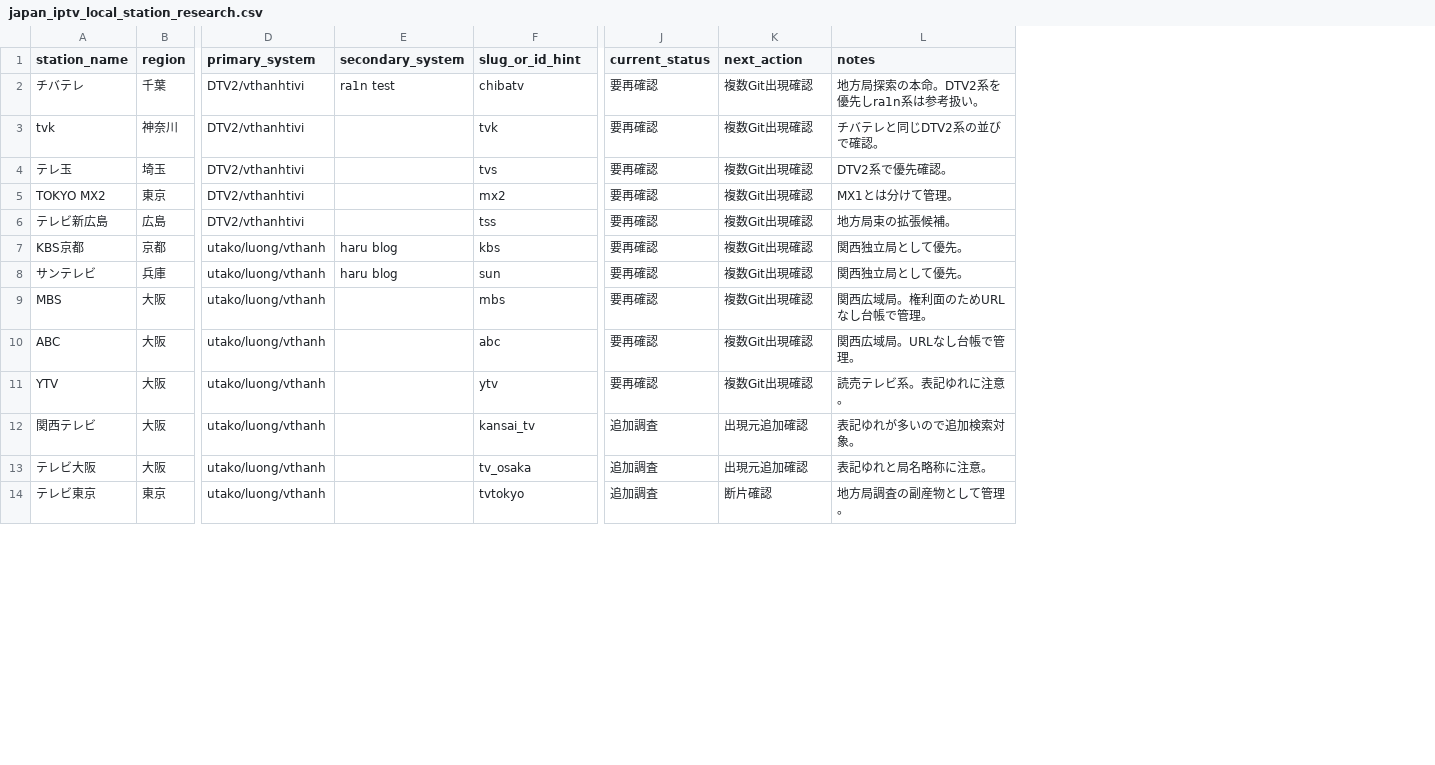
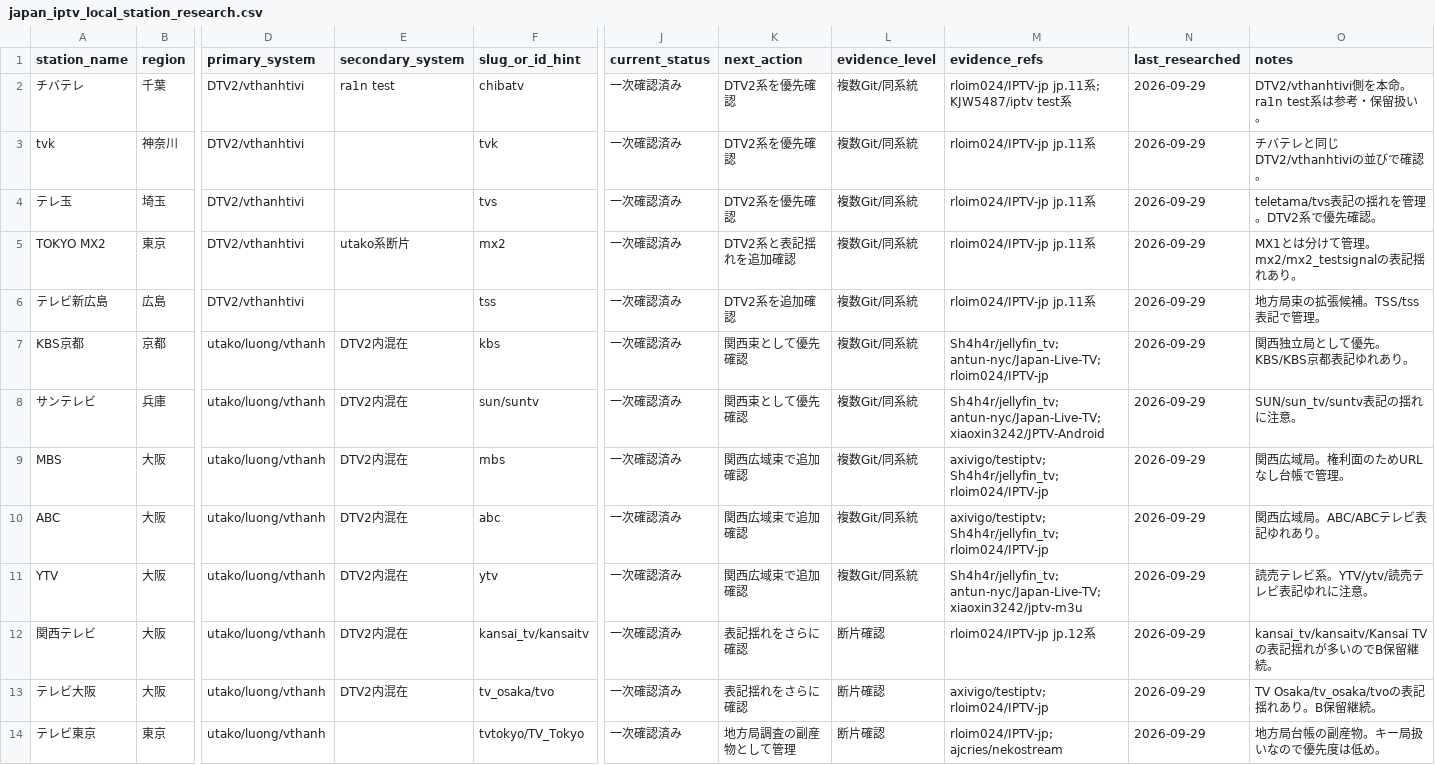
Before and after one commit to ajiousama/himitsu, a CSV file: japan_iptv_local_station_research.csv, drawn as a sheet; only a part is shown, gaps mark what is left out; addresses are those after the commit; the diff covers the shown part only; the diff names each change by its address in the sheet, - before the commit and + after, or states it on an @@ line.

Commit message:
Update local station research evidence metadata

```diff
--- a/japan_iptv_local_station_research.csv
+++ b/japan_iptv_local_station_research.csv
+column L (evidence_level), rows 2-14: 複数Git/同系統 | 複数Git/同系統 | 複数Git/同系統 | 複数Git/同系統 | 複数Git/同系統 | 複数Git/同系統 | 複数Git/同系統 | 複数Git/同系統 | 複数Git/同系統 | 複数Git/同系統 | 断片確認 | 断片確認 | 断片確認
+column M (evidence_refs), rows 2-14: rloim024/IPTV-jp jp.11系; KJW5487/iptv test系 | rloim024/IPTV-jp jp.11系 | rloim024/IPTV-jp jp.11系 | rloim024/IPTV-jp jp.11系 | rloim024/IPTV-jp jp.11系 | Sh4h4r/jellyfin_tv; antun-nyc/Japan-Live-TV; rloim024/IPTV-jp | Sh4h4r/jellyfin_tv; antun-nyc/Japan-Live-TV; xiaoxin3242/JPTV-Android | axivigo/testiptv; Sh4h4r/jellyfin_tv; rloim024/IPTV-jp | axivigo/testiptv; Sh4h4r/jellyfin_tv; rloim024/IPTV-jp | Sh4h4r/jellyfin_tv; antun-nyc/Japan-Live-TV; xiaoxin3242/jptv-m3u | rloim024/IPTV-jp jp.12系 | axivigo/testiptv; rloim024/IPTV-jp | rloim024/IPTV-jp; ajcries/nekostream
+column N (last_researched), rows 2-14: all 2026-09-29
-J2:J11 (current_status): 要再確認
+J2:J11 (current_status): 一次確認済み
-K2:K4 (next_action): 複数Git出現確認
+K2:K4 (next_action): DTV2系を優先確認
-O2 (notes): 地方局探索の本命。DTV2系を優先しra1n系は参考扱い。
+O2 (notes): DTV2/vthanhtivi側を本命。ra1n test系は参考・保留扱い。
-O3 (notes): チバテレと同じDTV2系の並びで確認。
+O3 (notes): チバテレと同じDTV2/vthanhtiviの並びで確認。
-O4 (notes): DTV2系で優先確認。
+O4 (notes): teletama/tvs表記の揺れを管理。DTV2系で優先確認。
-E5 (secondary_system): (empty)
+E5 (secondary_system): utako系断片
-K5 (next_action): 複数Git出現確認
+K5 (next_action): DTV2系と表記揺れを追加確認
-O5 (notes): MX1とは分けて管理。
+O5 (notes): MX1とは分けて管理。mx2/mx2_testsignalの表記揺れあり。
-K6 (next_action): 複数Git出現確認
+K6 (next_action): DTV2系を追加確認
-O6 (notes): 地方局束の拡張候補。
+O6 (notes): 地方局束の拡張候補。TSS/tss表記で管理。
-E7:E8 (secondary_system): haru blog
+E7:E8 (secondary_system): DTV2内混在
-K7:K8 (next_action): 複数Git出現確認
+K7:K8 (next_action): 関西束として優先確認
-O7 (notes): 関西独立局として優先。
+O7 (notes): 関西独立局として優先。KBS/KBS京都表記ゆれあり。
-F8 (slug_or_id_hint): sun
+F8 (slug_or_id_hint): sun/suntv
-O8 (notes): 関西独立局として優先。
+O8 (notes): SUN/sun_tv/suntv表記の揺れに注意。
-E9:E13 (secondary_system): (empty)
+E9:E13 (secondary_system): DTV2内混在
-K9:K11 (next_action): 複数Git出現確認
+K9:K11 (next_action): 関西広域束で追加確認
-O10 (notes): 関西広域局。URLなし台帳で管理。
+O10 (notes): 関西広域局。ABC/ABCテレビ表記ゆれあり。
-O11 (notes): 読売テレビ系。表記ゆれに注意。
+O11 (notes): 読売テレビ系。YTV/ytv/読売テレビ表記ゆれに注意。
-F12 (slug_or_id_hint): kansai_tv
+F12 (slug_or_id_hint): kansai_tv/kansaitv
-J12:J14 (current_status): 追加調査
+J12:J14 (current_status): 一次確認済み
-K12:K13 (next_action): 出現元追加確認
+K12:K13 (next_action): 表記揺れをさらに確認
-O12 (notes): 表記ゆれが多いので追加検索対象。
+O12 (notes): kansai_tv/kansaitv/Kansai TVの表記揺れが多いのでB保留継続。
-F13 (slug_or_id_hint): tv_osaka
+F13 (slug_or_id_hint): tv_osaka/tvo
-O13 (notes): 表記ゆれと局名略称に注意。
+O13 (notes): TV Osaka/tv_osaka/tvoの表記揺れあり。B保留継続。
-F14 (slug_or_id_hint): tvtokyo
+F14 (slug_or_id_hint): tvtokyo/TV_Tokyo
-K14 (next_action): 断片確認
+K14 (next_action): 地方局調査の副産物として管理
-O14 (notes): 地方局調査の副産物として管理。
+O14 (notes): 地方局台帳の副産物。キー局扱いなので優先度は低め。
```
Also changed, not shown: 5 edited cells elsewhere in this file.
